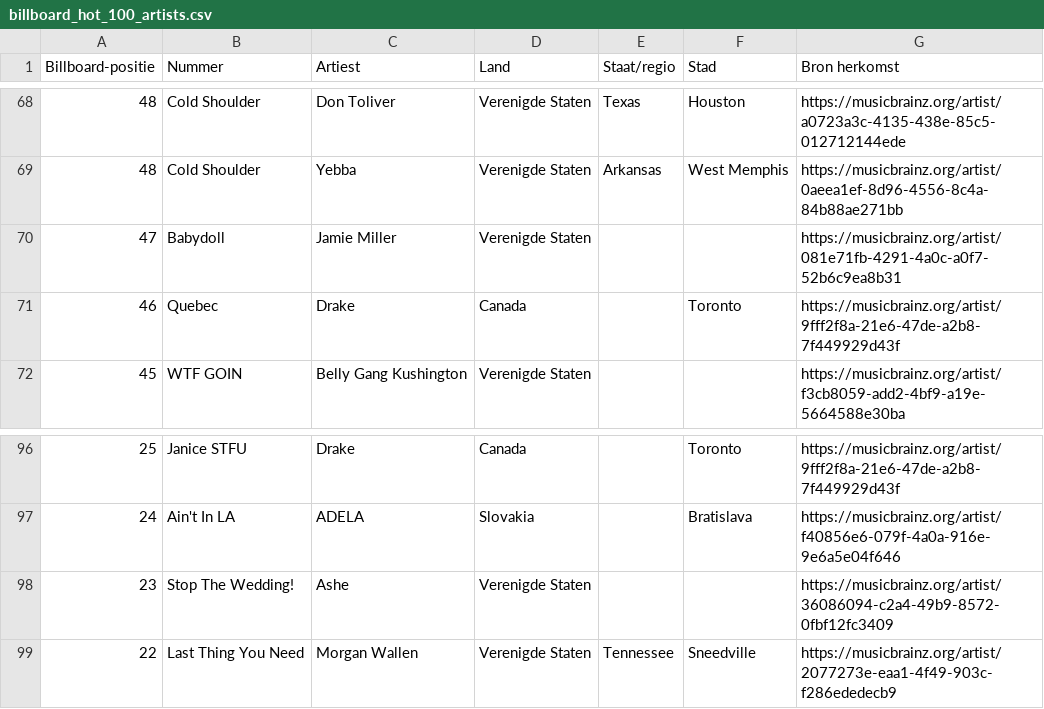
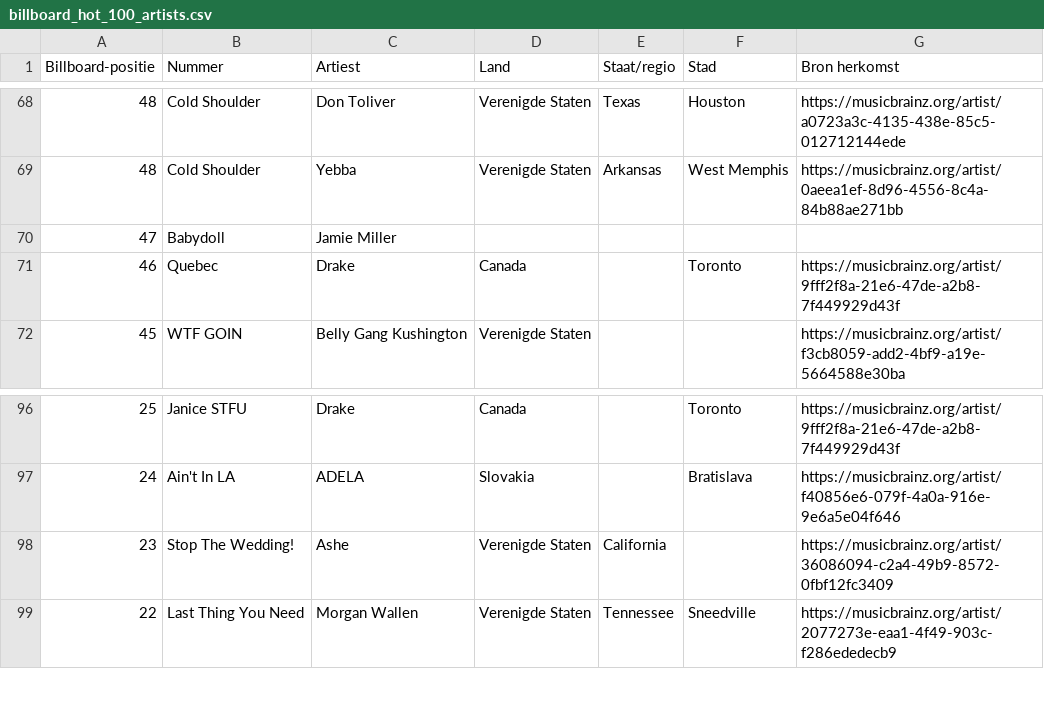
Before and after one commit to seppegoossens99-eng/billboard-hot-100-reversed, a CSV file: billboard_hot_100_artists.csv, drawn as a sheet; only a part is shown, gaps mark what is left out.

```diff
--- a/billboard_hot_100_artists.csv
+++ b/billboard_hot_100_artists.csv
@@ -69,3 +69,3 @@
 48,Cold Shoulder,Yebba,Verenigde Staten,Arkansas,West Memphis,https://musicbrainz.org/artist/0aeea1ef-8d96-4556-8c4a-84b88ae271bb
-47,Babydoll,Jamie Miller,Verenigde Staten,,,https://musicbrainz.org/artist/081e71fb-4291-4a0c-a0f7-52b6c9ea8b31
+47,Babydoll,Jamie Miller,,,,
 46,Quebec,Drake,Canada,,Toronto,https://musicbrainz.org/artist/9fff2f8a-21e6-47de-a2b8-7f449929d43f
@@ -97,3 +97,3 @@
 24,Ain't In LA,ADELA,Slovakia,,Bratislava,https://musicbrainz.org/artist/f40856e6-079f-4a0a-916e-9e6a5e04f646
-23,Stop The Wedding!,Ashe,Verenigde Staten,,,https://musicbrainz.org/artist/36086094-c2a4-49b9-8572-0fbf12fc3409
+23,Stop The Wedding!,Ashe,Verenigde Staten,California,,https://musicbrainz.org/artist/36086094-c2a4-49b9-8572-0fbf12fc3409
 22,Last Thing You Need,Morgan Wallen,Verenigde Staten,Tennessee,Sneedville,https://musicbrainz.org/artist/2077273e-eaa1-4f49-903c-f286ededecb9
```
Also changed, not shown: billboard_artist_extra.csv, billboard_artist_profiles.csv, 3 other files.
